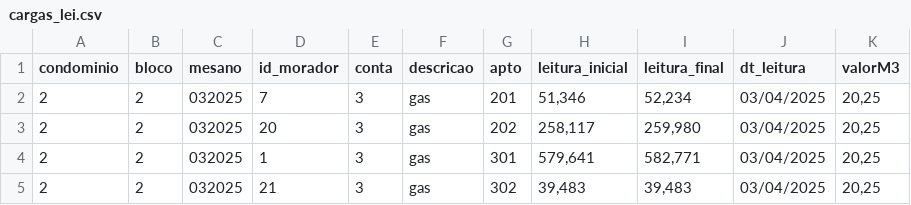
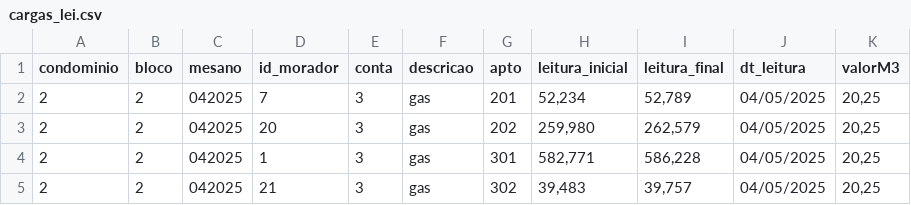
Before and after one commit to Fabiojoao02/sistemas-condominio-mysql, a CSV file: airflow-condominio/expurgos/cargas_lei.csv, drawn as a sheet.

```diff
--- a/airflow-condominio/expurgos/cargas_lei.csv
+++ b/airflow-condominio/expurgos/cargas_lei.csv
@@ -1,5 +1,5 @@
 condominio;bloco;mesano;id_morador;conta;descricao;apto;leitura_inicial;leitura_final;dt_leitura;valorM3
-2;2;032025;7;3;gas;201;51,346;52,234;03/04/2025;20,25
-2;2;032025;20;3;gas;202;258,117;259,980;03/04/2025;20,25
-2;2;032025;1;3;gas;301;579,641;582,771;03/04/2025;20,25
-2;2;032025;21;3;gas;302;39,483;39,483;03/04/2025;20,25
+2;2;042025;7;3;gas;201;52,234;52,789;04/05/2025;20,25
+2;2;042025;20;3;gas;202;259,980;262,579;04/05/2025;20,25
+2;2;042025;1;3;gas;301;582,771;586,228;04/05/2025;20,25
+2;2;042025;21;3;gas;302;39,483;39,757;04/05/2025;20,25
```
Also changed, not shown: airflow-condominio/expurgos/cargas_mov.csv, 12 other files.
